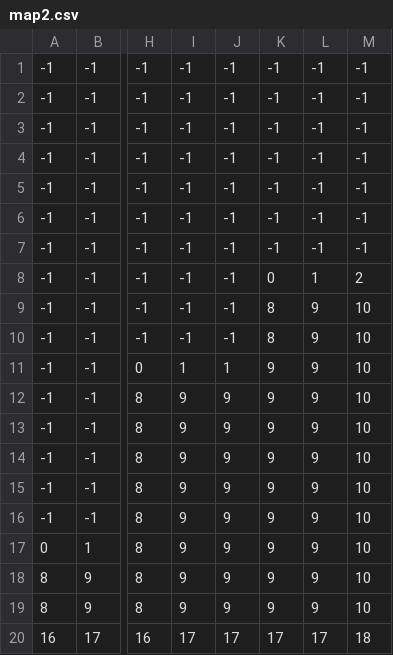
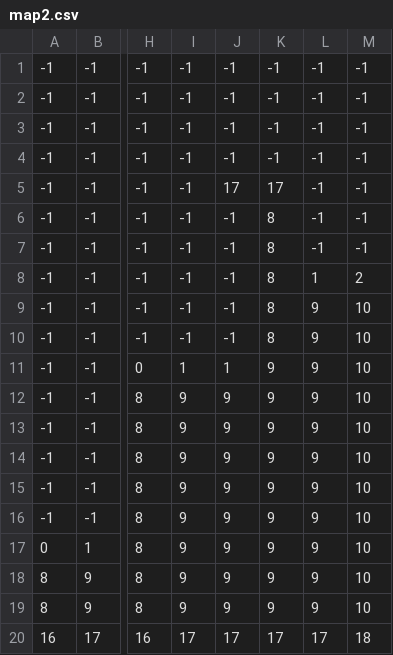
Before and after one commit to Didros75/ProjetTransverse, a CSV file: Maps/map2.csv, drawn as a sheet; only a part is shown, gaps mark what is left out; the diff names each change by its address in the sheet, - before the commit and + after, or states it on an @@ line.

```diff
--- a/Maps/map2.csv
+++ b/Maps/map2.csv
-J5: -1
+J5: 17
-K5: -1
+K5: 17
-K6:K7: -1
+K6:K7: 8
-K8: 0
+K8: 8
```
Also changed, not shown: 18 other files.
